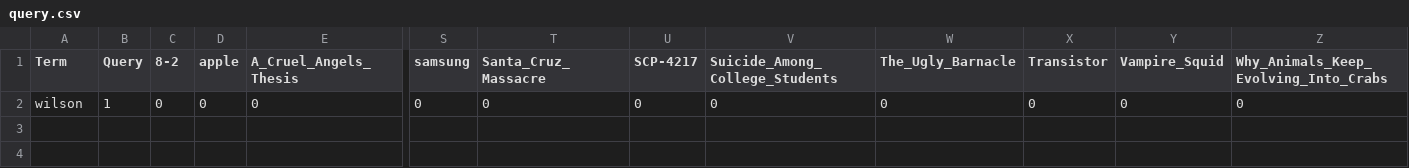
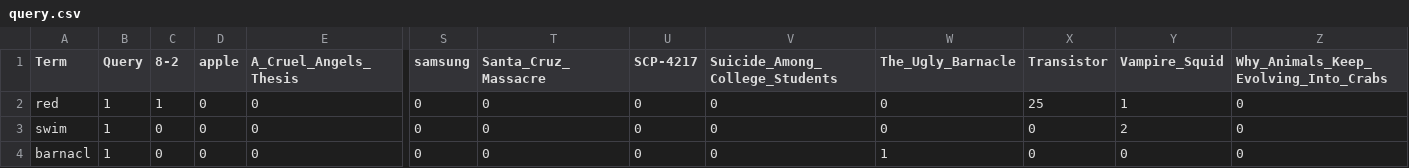
Before and after one commit to girvinjunod/Algeo02-19096, a CSV file: src/query.csv, drawn as a sheet; only a part is shown, gaps mark what is left out; addresses are those after the commit; rows hold the shown columns only; the diff names each change by its address in the sheet, - before the commit and + after, or states it on an @@ line.

```diff
--- a/src/query.csv
+++ b/src/query.csv
+row 2: red | 1 | 1 | 0 | 0 | 0 | 0 | 0 | 0 | 0 | 25 | 1 | 0
+row 3: swim | 1 | 0 | 0 | 0 | 0 | 0 | 0 | 0 | 0 | 0 | 2 | 0
-A4 (Term): wilson
+A4 (Term): barnacl
-W4 (The_Ugly_Barnacle): 0
+W4 (The_Ugly_Barnacle): 1
```
Also changed, not shown: src/webquery.csv, 1 other file.
